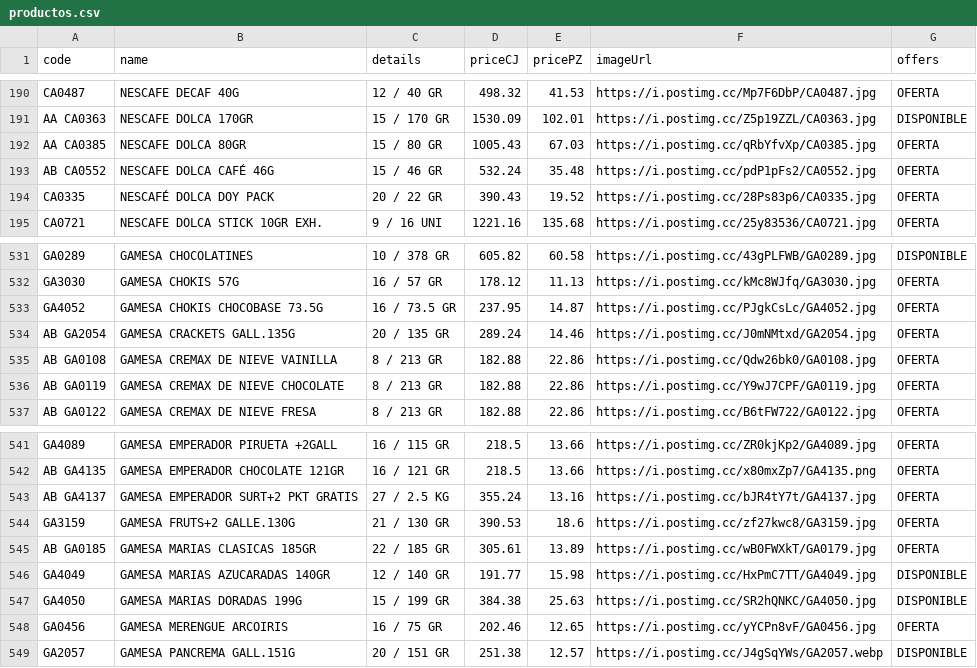
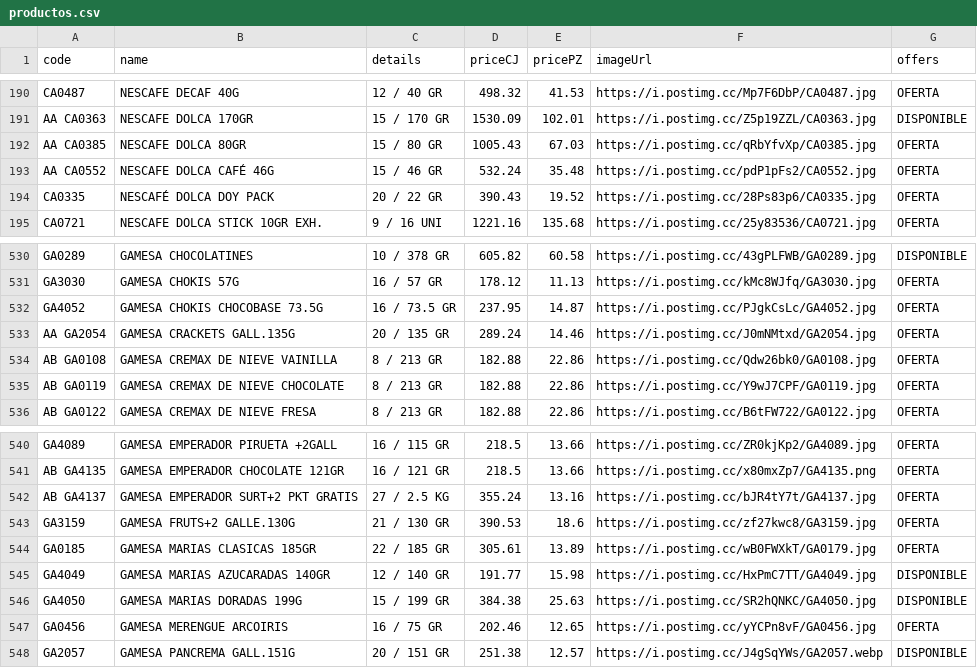
Before and after one commit to Mac-U/supermac-DB, a CSV file: productos.csv, drawn as a sheet; only a part is shown, gaps mark what is left out; the diff covers the shown part only.

```diff
--- a/productos.csv
+++ b/productos.csv
@@ -192,3 +192,3 @@ AA CA0363,NESCAFE DOLCA 170GR,15 / 170 GR,1530.09,102.01,https://i.postimg.cc/Z5
 AA CA0385,NESCAFE DOLCA 80GR,15 / 80 GR,1005.43,67.03,https://i.postimg.cc/qRbYfvXp/CA0385.jpg,OFERTA
-AB CA0552,NESCAFE DOLCA CAFÉ 46G,15 / 46 GR,532.24,35.48,https://i.postimg.cc/pdP1pFs2/CA0552.jpg,OFERTA
+AA CA0552,NESCAFE DOLCA CAFÉ 46G,15 / 46 GR,532.24,35.48,https://i.postimg.cc/pdP1pFs2/CA0552.jpg,OFERTA
 CA0335,NESCAFÉ DOLCA DOY PACK,20 / 22 GR,390.43,19.52,https://i.postimg.cc/28Ps83p6/CA0335.jpg,OFERTA
@@ -533,3 +532,3 @@ GA3030,GAMESA CHOKIS 57G,16 / 57 GR,178.12,11.13,https://i.postimg.cc/kMc8WJfq/G
 GA4052,GAMESA CHOKIS CHOCOBASE 73.5G,16 / 73.5 GR,237.95,14.87,https://i.postimg.cc/PJgkCsLc/GA4052.jpg,OFERTA
-AB GA2054,GAMESA CRACKETS GALL.135G,20 / 135 GR,289.24,14.46,https://i.postimg.cc/J0mNMtxd/GA2054.jpg,OFERTA
+AA GA2054,GAMESA CRACKETS GALL.135G,20 / 135 GR,289.24,14.46,https://i.postimg.cc/J0mNMtxd/GA2054.jpg,OFERTA
 AB GA0108,GAMESA CREMAX DE NIEVE VAINILLA,8 / 213 GR,182.88,22.86,https://i.postimg.cc/Qdw26bk0/GA0108.jpg,OFERTA
@@ -544,3 +543,3 @@ AB GA4137,GAMESA EMPERADOR SURT+2 PKT GRATIS,27 / 2.5 KG,355.24,13.16,https://i.
 GA3159,GAMESA FRUTS+2 GALLE.130G,21 / 130 GR,390.53,18.6,https://i.postimg.cc/zf27kwc8/GA3159.jpg,OFERTA
-AB GA0185,GAMESA MARIAS CLASICAS 185GR,22 / 185 GR,305.61,13.89,https://i.postimg.cc/wB0FWXkT/GA0179.jpg,OFERTA
+GA0185,GAMESA MARIAS CLASICAS 185GR,22 / 185 GR,305.61,13.89,https://i.postimg.cc/wB0FWXkT/GA0179.jpg,OFERTA
 GA4049,GAMESA MARIAS AZUCARADAS 140GR,12 / 140 GR,191.77,15.98,https://i.postimg.cc/HxPmC7TT/GA4049.jpg,DISPONIBLE
```
Also changed, not shown: 2 removed rows and 13 edited cells elsewhere in this file.
